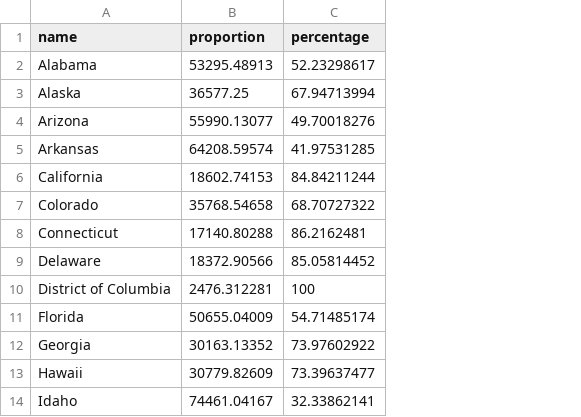
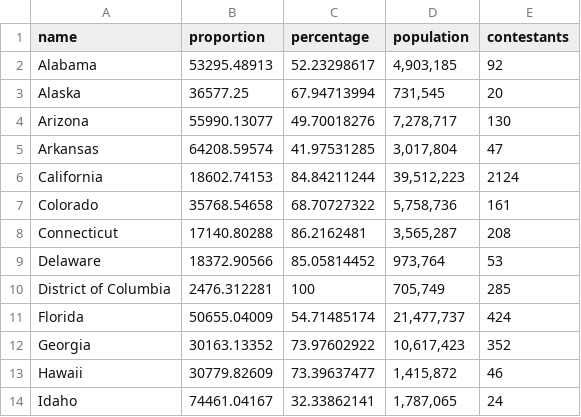
Before and after one commit to hmltnbrn/jeopardy-viz, a CSV file: src/data/us-state-proportions.csv, drawn as a sheet; only a part is shown; the diff names each change by its address in the sheet, - before the commit and + after, or states it on an @@ line.

Commit message:
Gender charts/states mouseover

```diff
--- a/src/data/us-state-proportions.csv
+++ b/src/data/us-state-proportions.csv
+column D (population), rows 2-14: 4,903,185 | 731,545 | 7,278,717 | 3,017,804 | 39,512,223 | 5,758,736 | 3,565,287 | 973,764 | 705,749 | 21,477,737 | 10,617,423 | 1,415,872 | 1,787,065
+column E (contestants), rows 2-14: 92 | 20 | 130 | 47 | 2124 | 161 | 208 | 53 | 285 | 424 | 352 | 46 | 24
```
Also changed, not shown: 9 other files.
